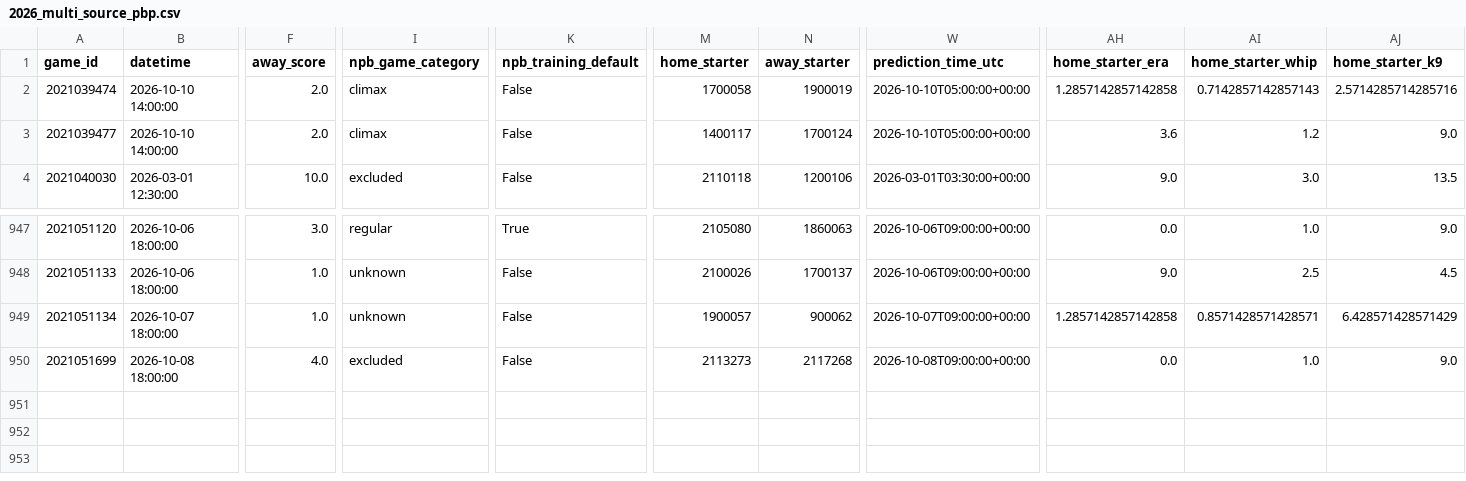
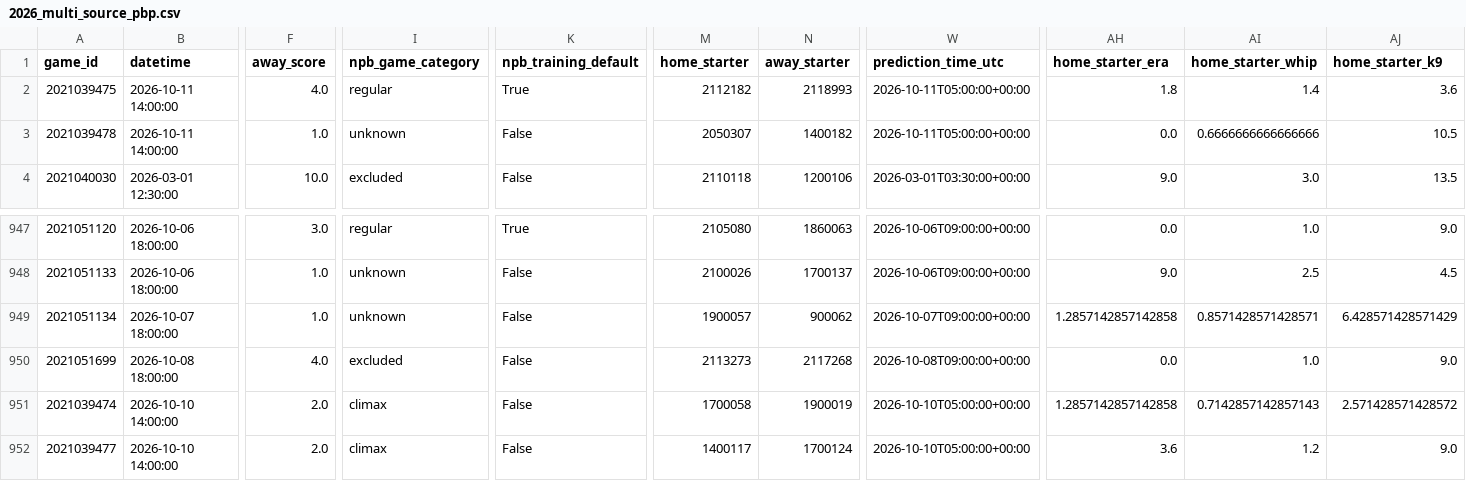
Before and after one commit to sasasotaro1202-star/Baseball, a CSV file: data/npb_games/2026_multi_source_pbp.csv, drawn as a sheet; only a part is shown, gaps mark what is left out; rows hold the shown columns only; the diff covers the shown part only; the diff names each change by its address in the sheet, - before the commit and + after, or states it on an @@ line.

```diff
--- a/data/npb_games/2026_multi_source_pbp.csv
+++ b/data/npb_games/2026_multi_source_pbp.csv
-A2 (game_id): 2021039474
+A2 (game_id): 2021039475
-B2 (datetime): 2026-10-10 14:00:00
+B2 (datetime): 2026-10-11 14:00:00
-F2 (away_score): 2.0
+F2 (away_score): 4.0
-I2 (npb_game_category): climax
+I2 (npb_game_category): regular
-K2 (npb_training_default): False
+K2 (npb_training_default): True
-M2 (home_starter): 1700058
+M2 (home_starter): 2112182
-N2 (away_starter): 1900019
+N2 (away_starter): 2118993
-W2 (prediction_time_utc): 2026-10-10T05:00:00+00:00
+W2 (prediction_time_utc): 2026-10-11T05:00:00+00:00
-AH2 (home_starter_era): 1.2857142857142858
+AH2 (home_starter_era): 1.8
-AI2 (home_starter_whip): 0.7142857142857143
+AI2 (home_starter_whip): 1.4
-AJ2 (home_starter_k9): 2.5714285714285716
+AJ2 (home_starter_k9): 3.6
+row 3: 2021039478 | 2026-10-11 14:00:00 | 1.0 | unknown | False | 2050307 | 1400182 | 2026-10-11T05:00:00+00:00 | 0.0 | 0.6666666666666666 | 10.5
+row 951: 2021039474 | 2026-10-10 14:00:00 | 2.0 | climax | False | 1700058 | 1900019 | 2026-10-10T05:00:00+00:00 | 1.2857142857142858 | 0.7142857142857143 | 2.571428571428572
@@ row 3 moved to row 952: 2021039477 @@
```
Also changed, not shown: 15 edited cells elsewhere in this file, data/checkpoints/2026_game_enrichment.csv, data/source_coverage.csv, 11 other files.
